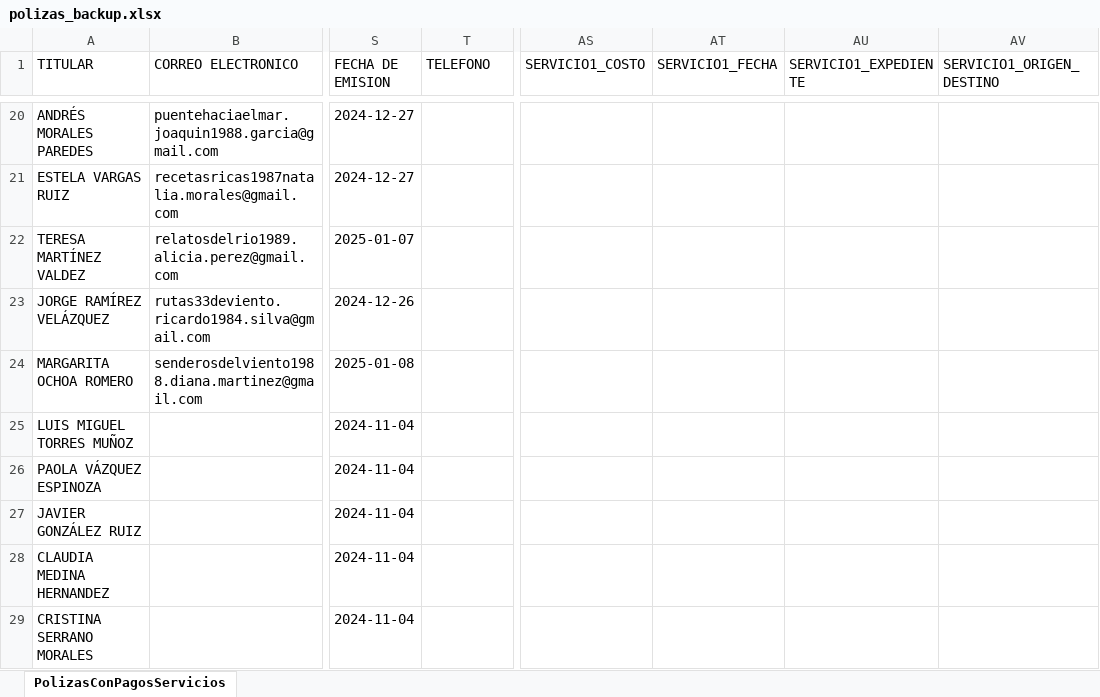
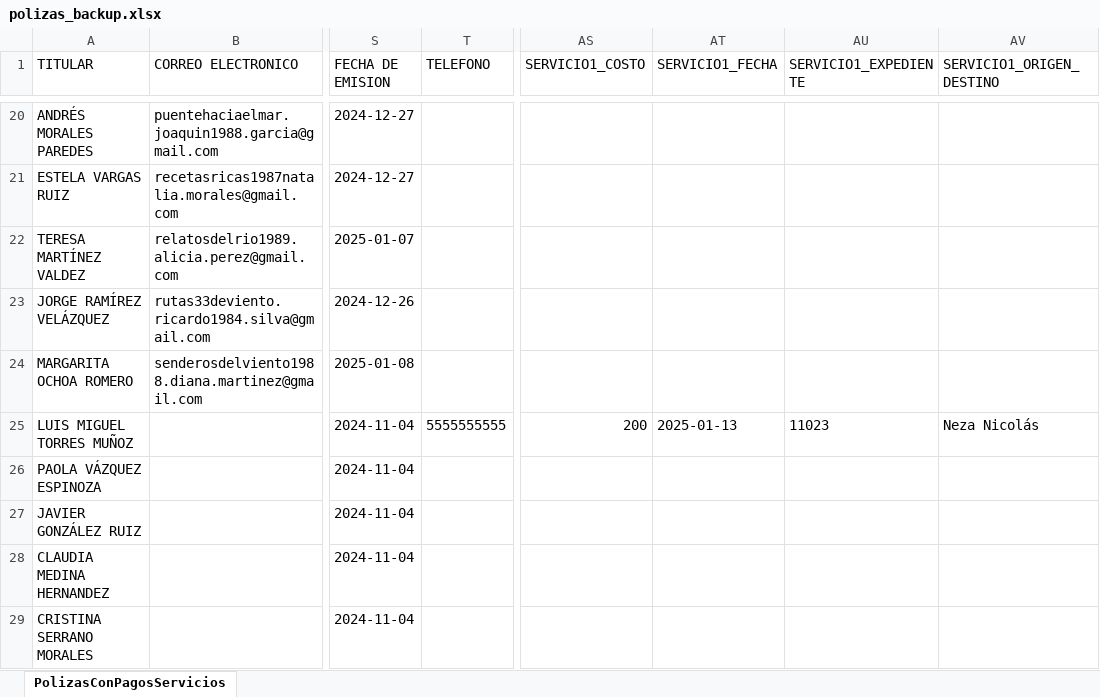
Before and after one commit to Fechomap/polizas-bot, an Excel workbook: scripts/polizas_backup.xlsx, sheet PolizasConPagosServicios, drawn as a sheet; only a part is shown, gaps mark what is left out; values as stored, in another font and other column widths than the file's, no borders; the diff names each change by its address in the sheet, - before the commit and + after, or states it on an @@ line.

```diff
--- a/scripts/polizas_backup.xlsx (sheet PolizasConPagosServicios)
+++ b/scripts/polizas_backup.xlsx (sheet PolizasConPagosServicios)
-T25 (TELEFONO): (empty)
+T25 (TELEFONO): 5555555555
-AS25 (SERVICIO1_COSTO): (empty)
+AS25 (SERVICIO1_COSTO): 200
-AT25 (SERVICIO1_FECHA): (empty)
+AT25 (SERVICIO1_FECHA): 2025-01-13
-AU25 (SERVICIO1_EXPEDIENTE): (empty)
+AU25 (SERVICIO1_EXPEDIENTE): 11023
-AV25 (SERVICIO1_ORIGEN_DESTINO): (empty)
+AV25 (SERVICIO1_ORIGEN_DESTINO): Neza Nicolás
```
Also changed, not shown: 6 other files.
